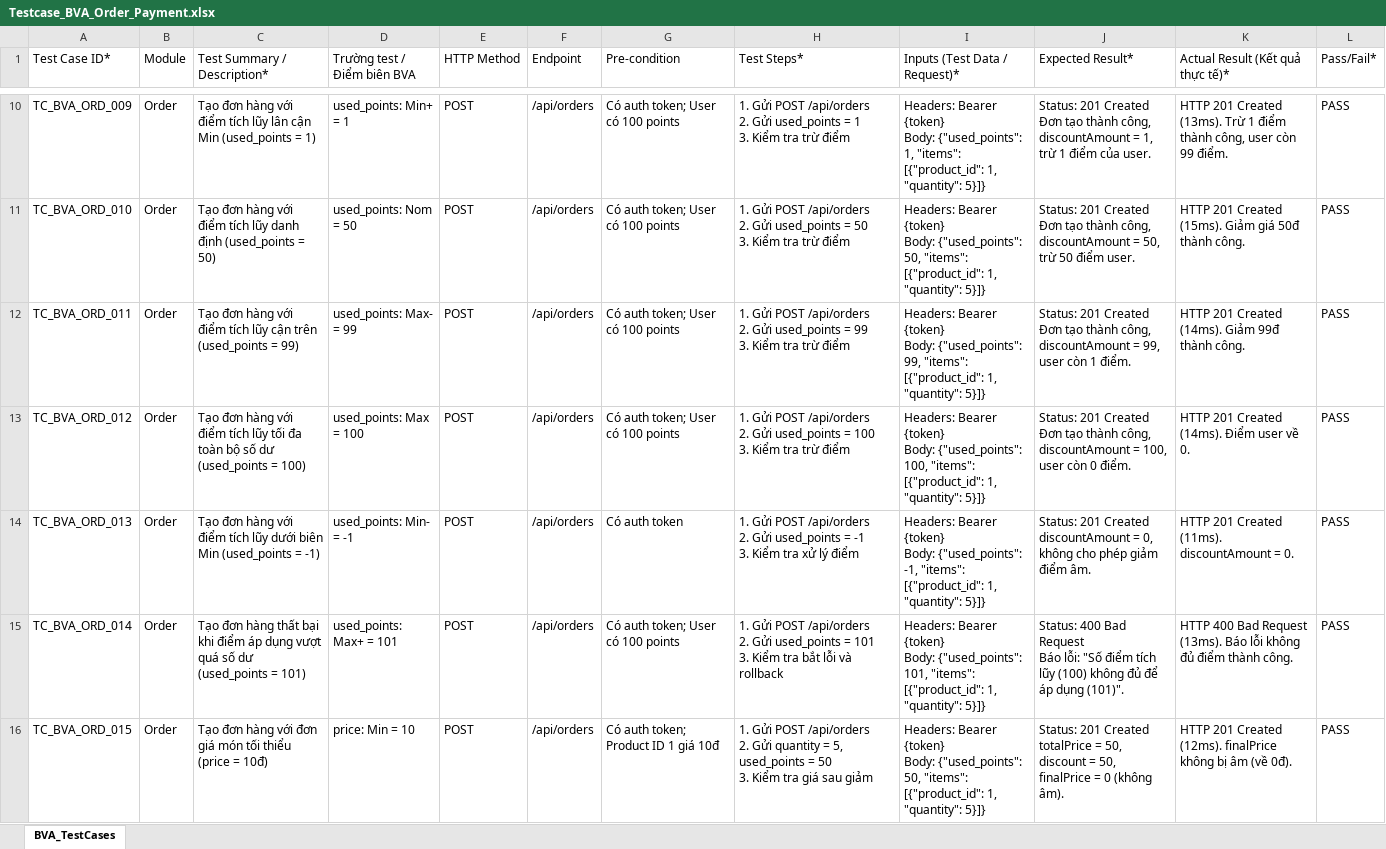
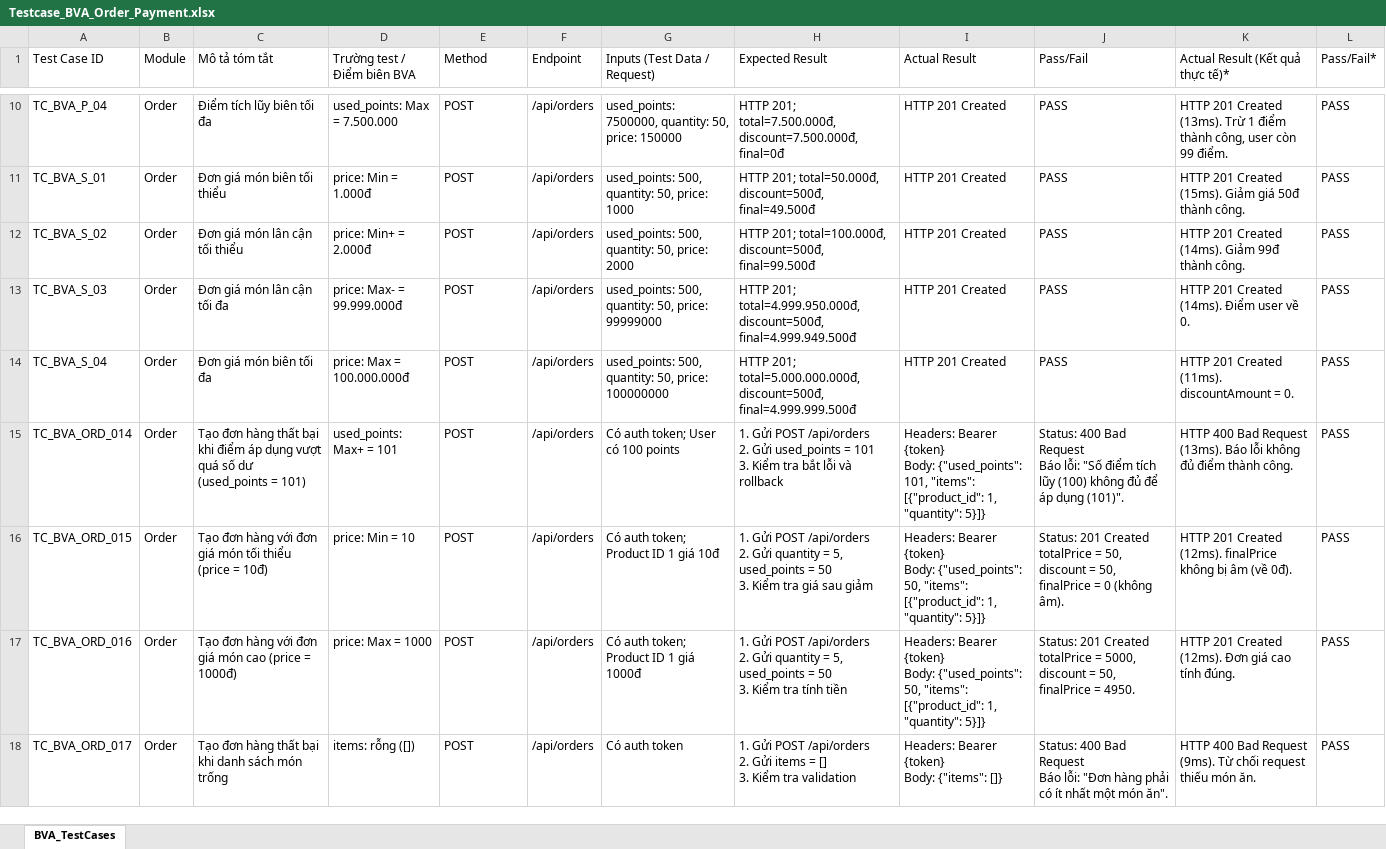
Before and after one commit to huyhandsome77/KCPM-2026, an Excel workbook: docs/testing/BVA/order & payment/Testcase_BVA_Order_Payment.xlsx, sheet BVA_TestCases, drawn as a sheet; only a part is shown, gaps mark what is left out; the shorter side is filled out with more unchanged rows; values as stored, in another font and other column widths than the file's, no cell formats; removed rows and columns are numbered as before the commit, all else as after; ↵ is a line break in a cell; the diff covers the shown part only; the diff names each change by its address in the sheet, - before the commit and + after, or states it on an @@ line.

Commit message:
test: update BVA and add whitebox order payment

```diff
--- a/docs/testing/BVA/order & payment/Testcase_BVA_Order_Payment.xlsx (sheet BVA_TestCases)
+++ b/docs/testing/BVA/order & payment/Testcase_BVA_Order_Payment.xlsx (sheet BVA_TestCases)
-A1: Test Case ID*
+A1: Test Case ID
-C1: Test Summary / Description*
+C1: Mô tả tóm tắt
-E1: HTTP Method
+E1: Method
-G1: Pre-condition
+G1: Inputs (Test Data / Request)
-H1: Test Steps*
+H1: Expected Result
-I1: Inputs (Test Data / Request)*
+I1: Actual Result
-J1: Expected Result*
+J1: Pass/Fail
-A10 (Test Case ID): TC_BVA_ORD_009
+A10 (Test Case ID): TC_BVA_P_04
-C10 (Mô tả tóm tắt): Tạo đơn hàng với điểm tích lũy lân cận Min (used_points = 1)
+C10 (Mô tả tóm tắt): Điểm tích lũy biên tối đa
-D10 (Trường test / Điểm biên BVA): used_points: Min+ = 1
+D10 (Trường test / Điểm biên BVA): used_points: Max = 7.500.000
-G10 (Inputs (Test Data / Request)): Có auth token; User có 100 points
+G10 (Inputs (Test Data / Request)): used_points: 7500000, quantity: 50, price: 150000
-H10 (Expected Result): 1. Gửi POST /api/orders ↵ 2. Gửi used_points = 1 ↵ 3. Kiểm tra trừ điểm
+H10 (Expected Result): HTTP 201; total=7.500.000đ, discount=7.500.000đ, final=0đ
-I10 (Actual Result): Headers: Bearer {token} ↵ Body: {"used_points": 1, "items": [{"product_id": 1, "quantity": 5}]}
+I10 (Actual Result): HTTP 201 Created
-J10 (Pass/Fail): Status: 201 Created ↵ Đơn tạo thành công, discountAmount = 1, trừ 1 điểm của user.
+J10 (Pass/Fail): PASS
-A11 (Test Case ID): TC_BVA_ORD_010
+A11 (Test Case ID): TC_BVA_S_01
-C11 (Mô tả tóm tắt): Tạo đơn hàng với điểm tích lũy danh định (used_points = 50)
+C11 (Mô tả tóm tắt): Đơn giá món biên tối thiểu
-D11 (Trường test / Điểm biên BVA): used_points: Nom = 50
+D11 (Trường test / Điểm biên BVA): price: Min = 1.000đ
-G11 (Inputs (Test Data / Request)): Có auth token; User có 100 points
+G11 (Inputs (Test Data / Request)): used_points: 500, quantity: 50, price: 1000
-H11 (Expected Result): 1. Gửi POST /api/orders ↵ 2. Gửi used_points = 50 ↵ 3. Kiểm tra trừ điểm
+H11 (Expected Result): HTTP 201; total=50.000đ, discount=500đ, final=49.500đ
-I11 (Actual Result): Headers: Bearer {token} ↵ Body: {"used_points": 50, "items": [{"product_id": 1, "quantity": 5}]}
+I11 (Actual Result): HTTP 201 Created
-J11 (Pass/Fail): Status: 201 Created ↵ Đơn tạo thành công, discountAmount = 50, trừ 50 điểm user.
+J11 (Pass/Fail): PASS
-A12 (Test Case ID): TC_BVA_ORD_011
+A12 (Test Case ID): TC_BVA_S_02
-C12 (Mô tả tóm tắt): Tạo đơn hàng với điểm tích lũy cận trên (used_points = 99)
+C12 (Mô tả tóm tắt): Đơn giá món lân cận tối thiểu
-D12 (Trường test / Điểm biên BVA): used_points: Max- = 99
+D12 (Trường test / Điểm biên BVA): price: Min+ = 2.000đ
-G12 (Inputs (Test Data / Request)): Có auth token; User có 100 points
+G12 (Inputs (Test Data / Request)): used_points: 500, quantity: 50, price: 2000
-H12 (Expected Result): 1. Gửi POST /api/orders ↵ 2. Gửi used_points = 99 ↵ 3. Kiểm tra trừ điểm
+H12 (Expected Result): HTTP 201; total=100.000đ, discount=500đ, final=99.500đ
-I12 (Actual Result): Headers: Bearer {token} ↵ Body: {"used_points": 99, "items": [{"product_id": 1, "quantity": 5}]}
+I12 (Actual Result): HTTP 201 Created
-J12 (Pass/Fail): Status: 201 Created ↵ Đơn tạo thành công, discountAmount = 99, user còn 1 điểm.
+J12 (Pass/Fail): PASS
-A13 (Test Case ID): TC_BVA_ORD_012
+A13 (Test Case ID): TC_BVA_S_03
-C13 (Mô tả tóm tắt): Tạo đơn hàng với điểm tích lũy tối đa toàn bộ số dư (used_points = 100)
+C13 (Mô tả tóm tắt): Đơn giá món lân cận tối đa
-D13 (Trường test / Điểm biên BVA): used_points: Max = 100
+D13 (Trường test / Điểm biên BVA): price: Max- = 99.999.000đ
-G13 (Inputs (Test Data / Request)): Có auth token; User có 100 points
+G13 (Inputs (Test Data / Request)): used_points: 500, quantity: 50, price: 99999000
-H13 (Expected Result): 1. Gửi POST /api/orders ↵ 2. Gửi used_points = 100 ↵ 3. Kiểm tra trừ điểm
+H13 (Expected Result): HTTP 201; total=4.999.950.000đ, discount=500đ, final=4.999.949.500đ
-I13 (Actual Result): Headers: Bearer {token} ↵ Body: {"used_points": 100, "items": [{"product_id": 1, "quantity": 5}]}
+I13 (Actual Result): HTTP 201 Created
-J13 (Pass/Fail): Status: 201 Created ↵ Đơn tạo thành công, discountAmount = 100, user còn 0 điểm.
+J13 (Pass/Fail): PASS
-row 14: TC_BVA_ORD_013 | Order | Tạo đơn hàng với điểm tích lũy dưới biên Min (used_points = -1) | used_points: Min- = -1 | POST | /api/orders | Có auth token | 1. Gửi POST /api/orders ↵ 2. Gửi used_points = -1 ↵ 3. Kiểm tra xử lý điểm | Headers: Bearer {token} ↵ Body: {"used_points": -1, "items": [{"product_id": 1, "quantity": 5}]} | Status: 201 Created ↵ discountAmount = 0, không cho phép giảm điểm âm. | HTTP 201 Created (11ms). discountAmount = 0. | PASS
+row 14: TC_BVA_S_04 | Order | Đơn giá món biên tối đa | price: Max = 100.000.000đ | POST | /api/orders | used_points: 500, quantity: 50, price: 100000000 | HTTP 201; total=5.000.000.000đ, discount=500đ, final=4.999.999.500đ | HTTP 201 Created | PASS | HTTP 201 Created (11ms). discountAmount = 0. | PASS
```
Also changed, not shown: 1 added row, 1 removed row and 49 edited cells elsewhere in this sheet, cell formats, 5 other files.
